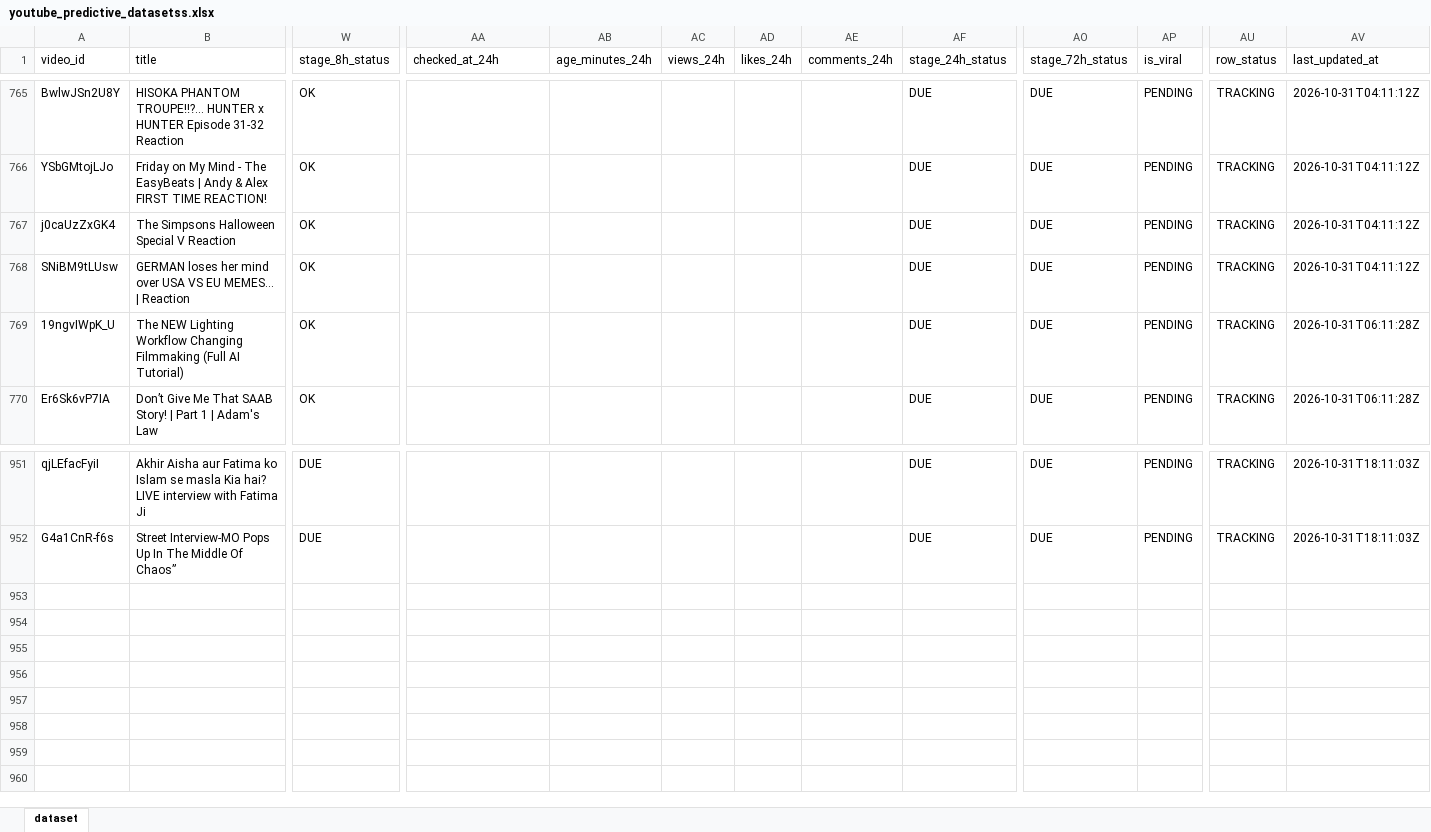
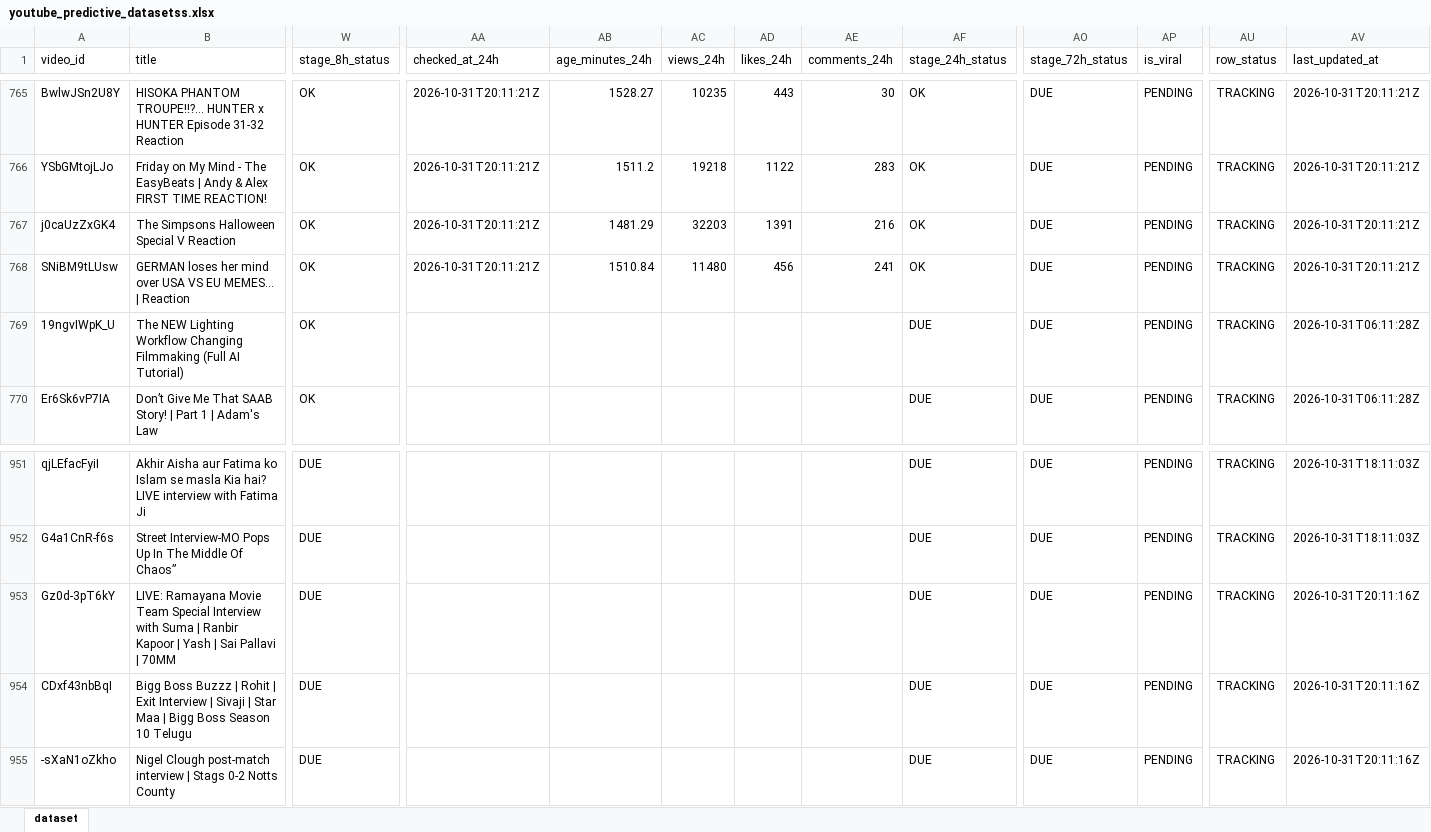
Before and after one commit to stamatis02/Bachelor-Thesislast, an Excel workbook: youtube_predictive_datasetss.xlsx, sheet dataset, drawn as a sheet; only a part is shown, gaps mark what is left out; values as stored, in another font and other column widths than the file's, no borders; rows hold the shown columns only; the diff covers the shown part only; the diff names each change by its address in the sheet, - before the commit and + after, or states it on an @@ line.

```diff
--- a/youtube_predictive_datasetss.xlsx (sheet dataset)
+++ b/youtube_predictive_datasetss.xlsx (sheet dataset)
-AA765:AA768 (checked_at_24h): (empty)
+AA765:AA768 (checked_at_24h): 2026-10-31T20:11:21Z
-AB765 (age_minutes_24h): (empty)
+AB765 (age_minutes_24h): 1528.27
-AC765 (views_24h): (empty)
+AC765 (views_24h): 10235
-AD765 (likes_24h): (empty)
+AD765 (likes_24h): 443
-AE765 (comments_24h): (empty)
+AE765 (comments_24h): 30
-AF765:AF768 (stage_24h_status): DUE
+AF765:AF768 (stage_24h_status): OK
-AV765:AV768 (last_updated_at): 2026-10-31T04:11:12Z
+AV765:AV768 (last_updated_at): 2026-10-31T20:11:21Z
-AB766 (age_minutes_24h): (empty)
+AB766 (age_minutes_24h): 1511.2
-AC766 (views_24h): (empty)
+AC766 (views_24h): 19218
-AD766 (likes_24h): (empty)
+AD766 (likes_24h): 1122
-AE766 (comments_24h): (empty)
+AE766 (comments_24h): 283
-AB767 (age_minutes_24h): (empty)
+AB767 (age_minutes_24h): 1481.29
-AC767 (views_24h): (empty)
+AC767 (views_24h): 32203
-AD767 (likes_24h): (empty)
+AD767 (likes_24h): 1391
-AE767 (comments_24h): (empty)
+AE767 (comments_24h): 216
-AB768 (age_minutes_24h): (empty)
+AB768 (age_minutes_24h): 1510.84
-AC768 (views_24h): (empty)
+AC768 (views_24h): 11480
-AD768 (likes_24h): (empty)
+AD768 (likes_24h): 456
-AE768 (comments_24h): (empty)
+AE768 (comments_24h): 241
+row 953: Gz0d-3pT6kY | LIVE: Ramayana Movie Team Special Interview with Suma | Ranbir Kapoor | Yash | Sai Pallavi | 70MM | DUE |  |  |  |  |  | DUE | DUE | PENDING | TRACKING | 2026-10-31T20:11:16Z
+row 954: CDxf43nbBqI | Bigg Boss Buzzz | Rohit | Exit Interview | Sivaji | Star Maa | Bigg Boss Season 10 Telugu | DUE |  |  |  |  |  | DUE | DUE | PENDING | TRACKING | 2026-10-31T20:11:16Z
+row 955: -sXaN1oZkho | Nigel Clough post-match interview | Stags 0-2 Notts County | DUE |  |  |  |  |  | DUE | DUE | PENDING | TRACKING | 2026-10-31T20:11:16Z
```
Also changed, not shown: 105 edited cells elsewhere in this sheet, 5 other files.
